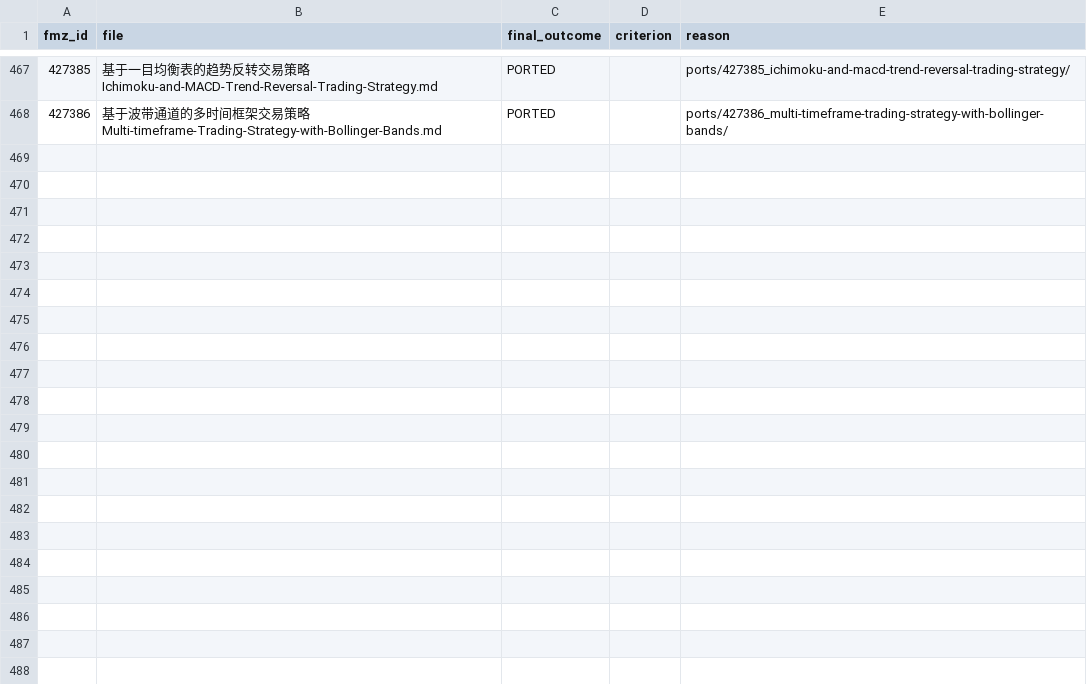
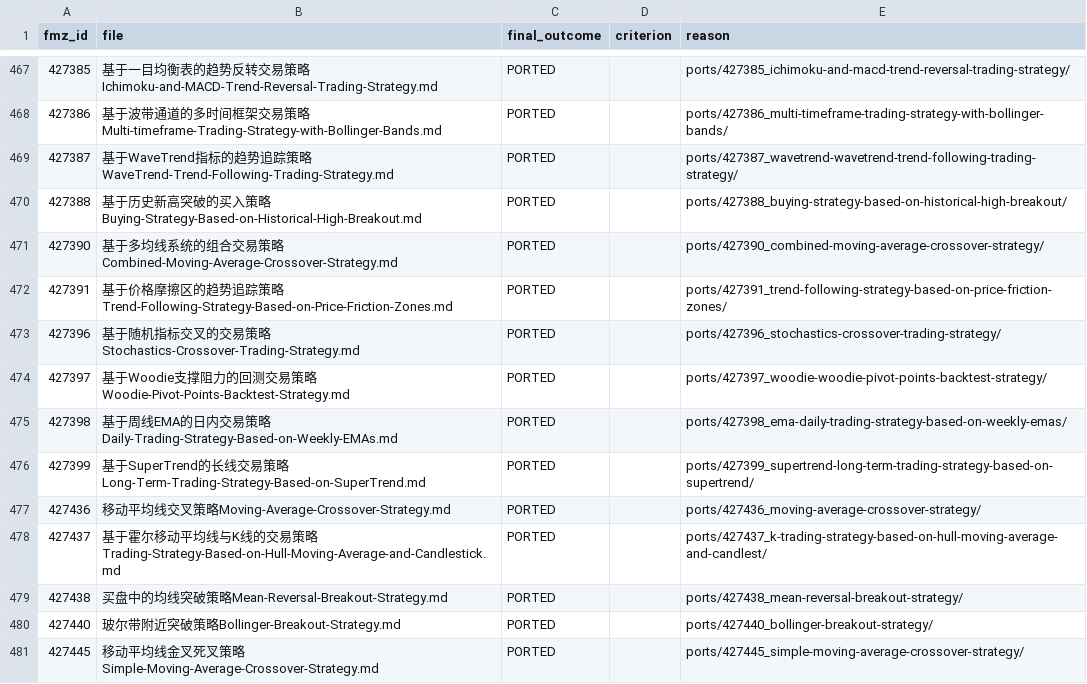
Before and after one commit to r35t1tut0r0rb15-gif/fmz-strategies, a CSV file: review_decisions.csv, drawn as a sheet; only a part is shown, gaps mark what is left out; the diff names each change by its address in the sheet, - before the commit and + after, or states it on an @@ line.

```diff
--- a/review_decisions.csv
+++ b/review_decisions.csv
+row 469: 427387 | 基于WaveTrend指标的趋势追踪策略WaveTrend-Trend-Following-Trading-Strategy.md | PORTED |  | ports/427387_wavetrend-wavetrend-trend-following-trading-strategy/
+row 470: 427388 | 基于历史新高突破的买入策略Buying-Strategy-Based-on-Historical-High-Breakout.md | PORTED |  | ports/427388_buying-strategy-based-on-historical-high-breakout/
+row 471: 427390 | 基于多均线系统的组合交易策略Combined-Moving-Average-Crossover-Strategy.md | PORTED |  | ports/427390_combined-moving-average-crossover-strategy/
+row 472: 427391 | 基于价格摩擦区的趋势追踪策略Trend-Following-Strategy-Based-on-Price-Friction-Zones.md | PORTED |  | ports/427391_trend-following-strategy-based-on-price-friction-zones/
+row 473: 427396 | 基于随机指标交叉的交易策略Stochastics-Crossover-Trading-Strategy.md | PORTED |  | ports/427396_stochastics-crossover-trading-strategy/
+row 474: 427397 | 基于Woodie支撑阻力的回测交易策略Woodie-Pivot-Points-Backtest-Strategy.md | PORTED |  | ports/427397_woodie-woodie-pivot-points-backtest-strategy/
+row 475: 427398 | 基于周线EMA的日内交易策略Daily-Trading-Strategy-Based-on-Weekly-EMAs.md | PORTED |  | ports/427398_ema-daily-trading-strategy-based-on-weekly-emas/
+row 476: 427399 | 基于SuperTrend的长线交易策略Long-Term-Trading-Strategy-Based-on-SuperTrend.md | PORTED |  | ports/427399_supertrend-long-term-trading-strategy-based-on-supertrend/
+row 477: 427436 | 移动平均线交叉策略Moving-Average-Crossover-Strategy.md | PORTED |  | ports/427436_moving-average-crossover-strategy/
+row 478: 427437 | 基于霍尔移动平均线与K线的交易策略Trading-Strategy-Based-on-Hull-Moving-Average-and-Candlestick.md | PORTED |  | ports/427437_k-trading-strategy-based-on-hull-moving-average-and-candlest/
+row 479: 427438 | 买盘中的均线突破策略Mean-Reversal-Breakout-Strategy.md | PORTED |  | ports/427438_mean-reversal-breakout-strategy/
+row 480: 427440 | 玻尔带附近突破策略Bollinger-Breakout-Strategy.md | PORTED |  | ports/427440_bollinger-breakout-strategy/
+row 481: 427445 | 移动平均线金叉死叉策略Simple-Moving-Average-Crossover-Strategy.md | PORTED |  | ports/427445_simple-moving-average-crossover-strategy/
```
Also changed, not shown: 56 other files.
